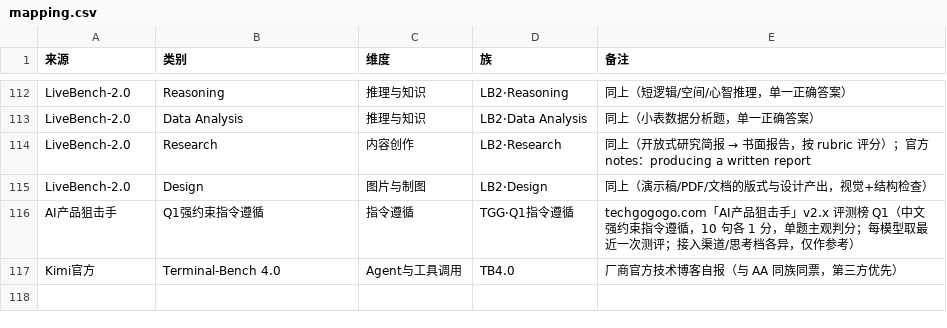
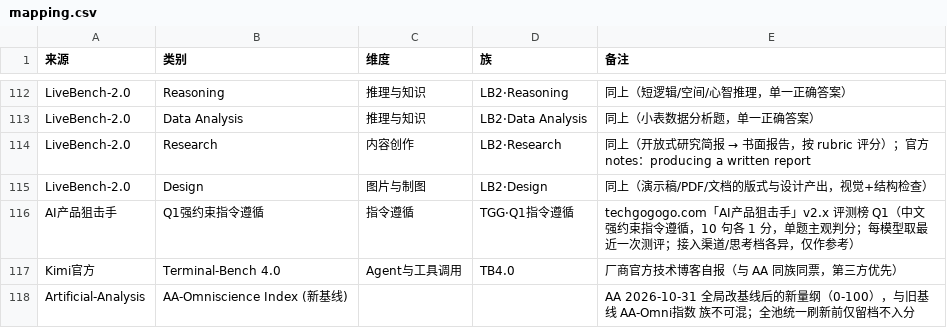
Before and after one commit to Brando-2077/model-radar, a CSV file: data/mapping.csv, drawn as a sheet; only a part is shown, gaps mark what is left out; the diff names each change by its address in the sheet, - before the commit and + after, or states it on an @@ line.

Commit message:
feat(data): 数据轮 v0.28——近一月新旗舰入库：GPT-6.1-Sol / GPT-6.1-Terra / Gemini 4 Carbon / Mistral-Large-4（AA 28 行 + DA 2 行全第三方；AA-Index 与新基线 Omni 指数留档不映射）；DA 全族刷新至 11-03（GLM-5.1 修回正牌键 1290；Hy3 Low 档位不符不刷新）；mapping +新基线留档行；diff_aa slug 表 +4。模型 33→37 / 证据 744 / 计分 708 / 覆盖 262 格；Sol 场景 #4-#8，各场景 Top 3 不变。validate 0/0、pytest 26 绿、浏览器复核过

```diff
--- a/data/mapping.csv
+++ b/data/mapping.csv
+row 118: Artificial-Analysis | AA-Omniscience Index (新基线) |  |  | AA 2026-10-31 全局改基线后的新量纲（0-100），与旧基线 AA-Omni指数 族不可混；全池统一刷新前仅留档不入分
```
Also changed, not shown: data/models.csv, data/raw_aa_lmarena.csv, 4 other files.
